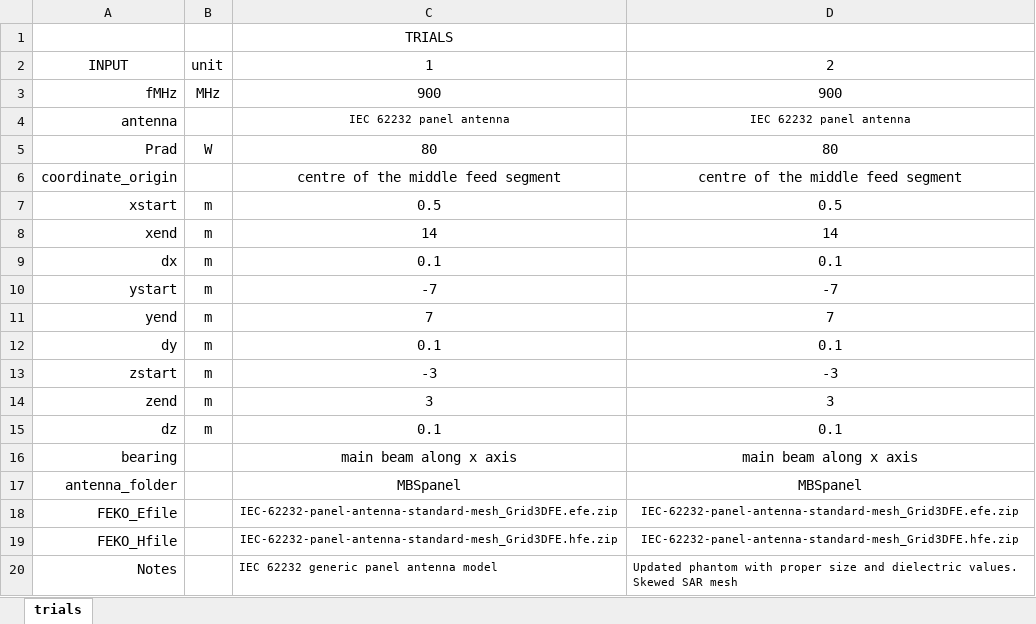
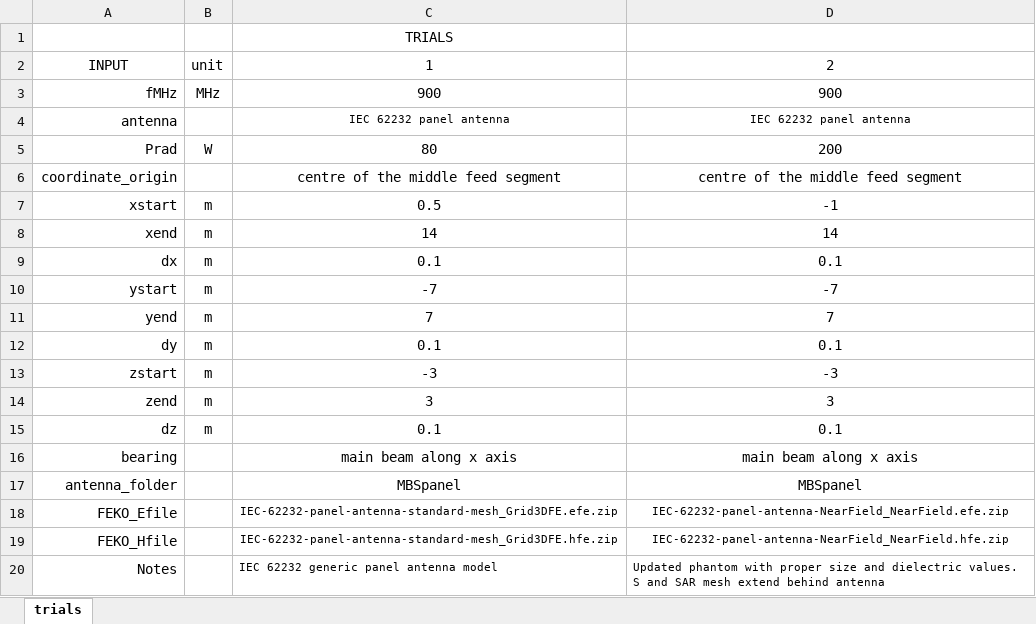
Before and after one commit to dreme/spatial-averaging-wg, an Excel workbook: antennas/spat avg trials.xlsx, sheet trials, drawn as a sheet; values as stored, in another font and other column widths than the file's, no borders; table styles not drawn; the diff names each change by its address in the sheet, - before the commit and + after, or states it on an @@ line.

```diff
--- a/antennas/spat avg trials.xlsx (sheet trials)
+++ b/antennas/spat avg trials.xlsx (sheet trials)
-D5: 80
+D5: 200
-D7: 0.5
+D7: -1
-D18: IEC-62232-panel-antenna-standard-mesh_Grid3DFE.efe.zip
+D18: IEC-62232-panel-antenna-NearField_NearField.efe.zip
-D19: IEC-62232-panel-antenna-standard-mesh_Grid3DFE.hfe.zip
+D19: IEC-62232-panel-antenna-NearField_NearField.hfe.zip
-D20: …dielectric values. Skewed SAR mesh
+D20: …dielectric values. S and SAR mesh extend behind antenna
```
Also changed, not shown: notebooks/data/er and sigma for homogeneous phantom trials.xlsx, 42 other files.
